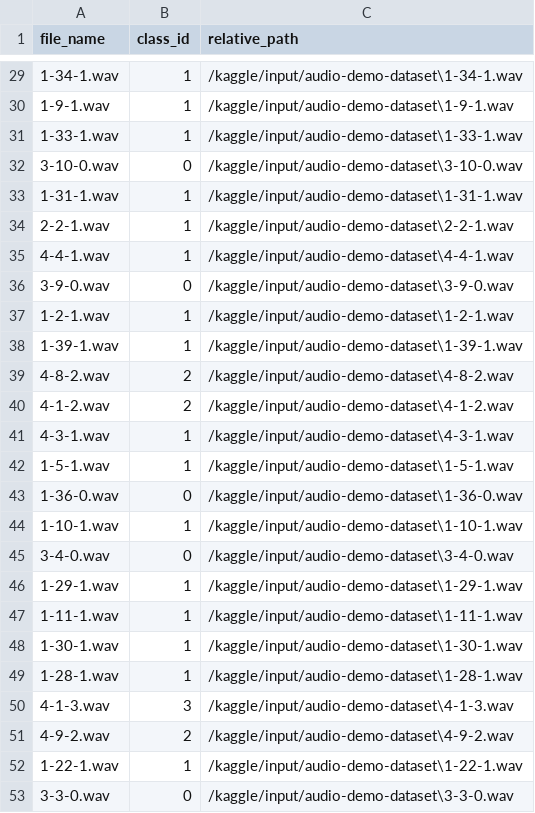
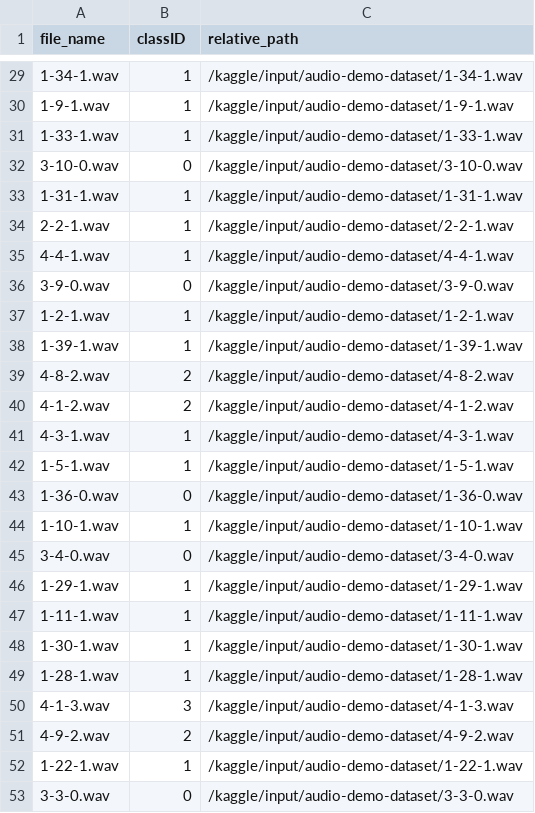
Before and after one commit to huutuan1705/audio_classification, a CSV file: train.csv, drawn as a sheet; only a part is shown, gaps mark what is left out; the diff covers the shown part only.

```diff
--- a/train.csv
+++ b/train.csv
@@ -1 +1 @@
-file_name,class_id,relative_path
+file_name,classID,relative_path
@@ -29,25 +29,25 @@ file_name,class_id,relative_path
-1-34-1.wav,1,/kaggle/input/audio-demo-dataset\1-34-1.wav
-1-9-1.wav,1,/kaggle/input/audio-demo-dataset\1-9-1.wav
-1-33-1.wav,1,/kaggle/input/audio-demo-dataset\1-33-1.wav
-3-10-0.wav,0,/kaggle/input/audio-demo-dataset\3-10-0.wav
-1-31-1.wav,1,/kaggle/input/audio-demo-dataset\1-31-1.wav
-2-2-1.wav,1,/kaggle/input/audio-demo-dataset\2-2-1.wav
-4-4-1.wav,1,/kaggle/input/audio-demo-dataset\4-4-1.wav
-3-9-0.wav,0,/kaggle/input/audio-demo-dataset\3-9-0.wav
-1-2-1.wav,1,/kaggle/input/audio-demo-dataset\1-2-1.wav
-1-39-1.wav,1,/kaggle/input/audio-demo-dataset\1-39-1.wav
-4-8-2.wav,2,/kaggle/input/audio-demo-dataset\4-8-2.wav
-4-1-2.wav,2,/kaggle/input/audio-demo-dataset\4-1-2.wav
-4-3-1.wav,1,/kaggle/input/audio-demo-dataset\4-3-1.wav
-1-5-1.wav,1,/kaggle/input/audio-demo-dataset\1-5-1.wav
-1-36-0.wav,0,/kaggle/input/audio-demo-dataset\1-36-0.wav
-1-10-1.wav,1,/kaggle/input/audio-demo-dataset\1-10-1.wav
-3-4-0.wav,0,/kaggle/input/audio-demo-dataset\3-4-0.wav
-1-29-1.wav,1,/kaggle/input/audio-demo-dataset\1-29-1.wav
-1-11-1.wav,1,/kaggle/input/audio-demo-dataset\1-11-1.wav
-1-30-1.wav,1,/kaggle/input/audio-demo-dataset\1-30-1.wav
-1-28-1.wav,1,/kaggle/input/audio-demo-dataset\1-28-1.wav
-4-1-3.wav,3,/kaggle/input/audio-demo-dataset\4-1-3.wav
-4-9-2.wav,2,/kaggle/input/audio-demo-dataset\4-9-2.wav
-1-22-1.wav,1,/kaggle/input/audio-demo-dataset\1-22-1.wav
-3-3-0.wav,0,/kaggle/input/audio-demo-dataset\3-3-0.wav
+1-34-1.wav,1,/kaggle/input/audio-demo-dataset/1-34-1.wav
+1-9-1.wav,1,/kaggle/input/audio-demo-dataset/1-9-1.wav
+1-33-1.wav,1,/kaggle/input/audio-demo-dataset/1-33-1.wav
+3-10-0.wav,0,/kaggle/input/audio-demo-dataset/3-10-0.wav
+1-31-1.wav,1,/kaggle/input/audio-demo-dataset/1-31-1.wav
+2-2-1.wav,1,/kaggle/input/audio-demo-dataset/2-2-1.wav
+4-4-1.wav,1,/kaggle/input/audio-demo-dataset/4-4-1.wav
+3-9-0.wav,0,/kaggle/input/audio-demo-dataset/3-9-0.wav
+1-2-1.wav,1,/kaggle/input/audio-demo-dataset/1-2-1.wav
+1-39-1.wav,1,/kaggle/input/audio-demo-dataset/1-39-1.wav
+4-8-2.wav,2,/kaggle/input/audio-demo-dataset/4-8-2.wav
+4-1-2.wav,2,/kaggle/input/audio-demo-dataset/4-1-2.wav
+4-3-1.wav,1,/kaggle/input/audio-demo-dataset/4-3-1.wav
+1-5-1.wav,1,/kaggle/input/audio-demo-dataset/1-5-1.wav
+1-36-0.wav,0,/kaggle/input/audio-demo-dataset/1-36-0.wav
+1-10-1.wav,1,/kaggle/input/audio-demo-dataset/1-10-1.wav
+3-4-0.wav,0,/kaggle/input/audio-demo-dataset/3-4-0.wav
+1-29-1.wav,1,/kaggle/input/audio-demo-dataset/1-29-1.wav
+1-11-1.wav,1,/kaggle/input/audio-demo-dataset/1-11-1.wav
+1-30-1.wav,1,/kaggle/input/audio-demo-dataset/1-30-1.wav
+1-28-1.wav,1,/kaggle/input/audio-demo-dataset/1-28-1.wav
+4-1-3.wav,3,/kaggle/input/audio-demo-dataset/4-1-3.wav
+4-9-2.wav,2,/kaggle/input/audio-demo-dataset/4-9-2.wav
+1-22-1.wav,1,/kaggle/input/audio-demo-dataset/1-22-1.wav
+3-3-0.wav,0,/kaggle/input/audio-demo-dataset/3-3-0.wav
```
Also changed, not shown: 27 edited cells elsewhere in this file, test.csv, 2 other files.
